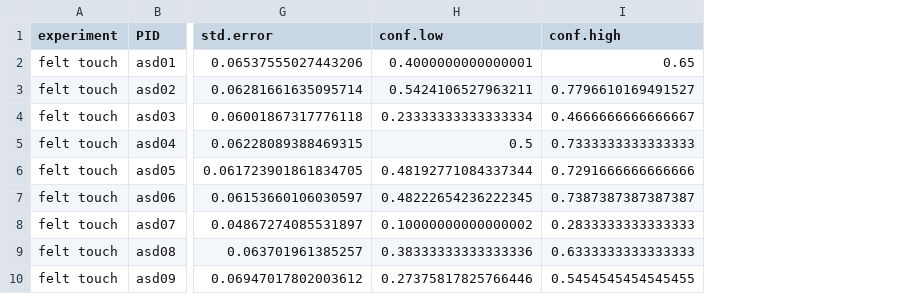
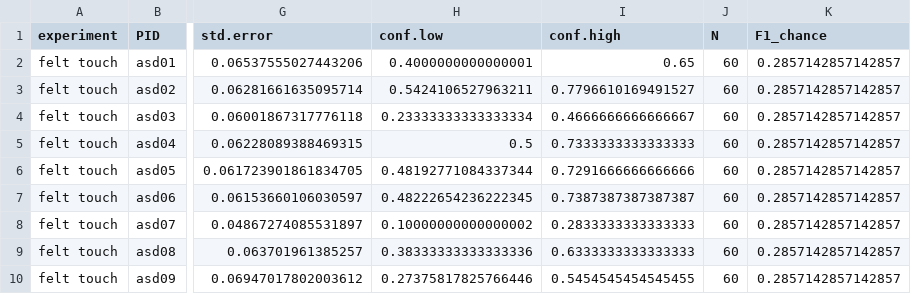
Before and after one commit to SDAMcIntyre/Touch_com_asd, a CSV file: Data/processed/comm_F1micro-indiv.csv, drawn as a sheet; only a part is shown, gaps mark what is left out; the diff names each change by its address in the sheet, - before the commit and + after, or states it on an @@ line.

Commit message:
add N and update F1_chance

```diff
--- a/Data/processed/comm_F1micro-indiv.csv
+++ b/Data/processed/comm_F1micro-indiv.csv
+column J (N), rows 2-10: all 60
+column K (F1_chance), rows 2-10: all 0.2857142857142857
```
Also changed, not shown: Data/processed/comm_F1micro-indiv_first6.csv, Data/processed/comm_F1micro-indiv_first6_strict.csv, 11 other files.
